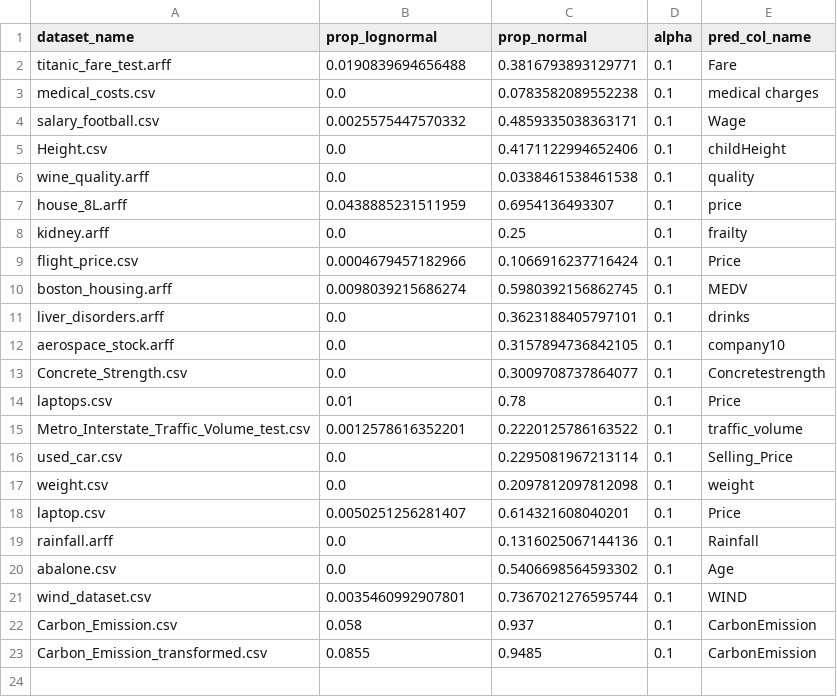
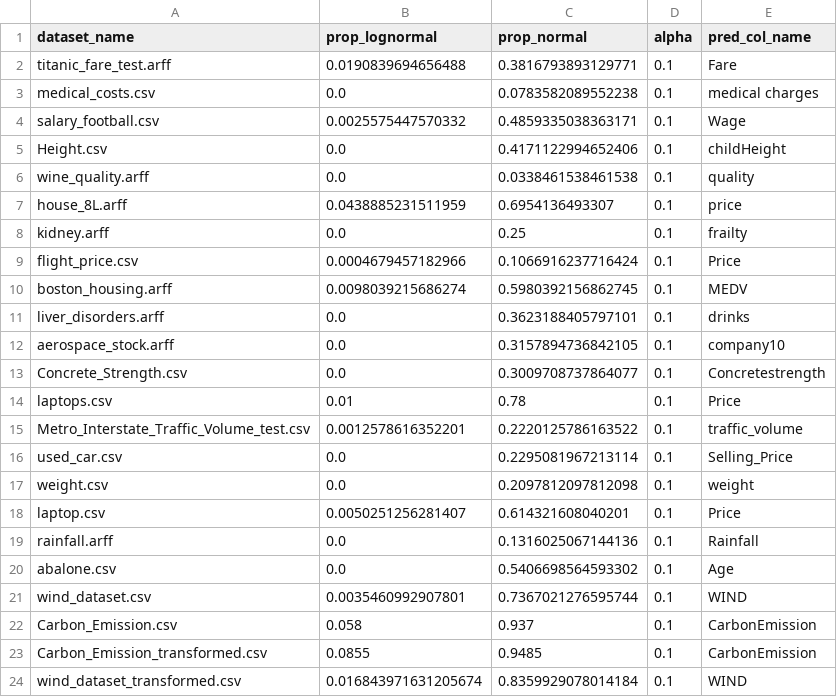
Before and after one commit to fedeegiorgi/proyecto-final, a CSV file: src/distribucion/datasets_results.csv, drawn as a sheet.

```diff
--- a/src/distribucion/datasets_results.csv
+++ b/src/distribucion/datasets_results.csv
@@ -23 +23,2 @@ Carbon_Emission.csv,0.058,0.937,0.1,CarbonEmission
 Carbon_Emission_transformed.csv,0.0855,0.9485,0.1,CarbonEmission
+wind_dataset_transformed.csv,0.016843971631205674,0.8359929078014184,0.1,WIND
```
Also changed, not shown: 6 other files.
